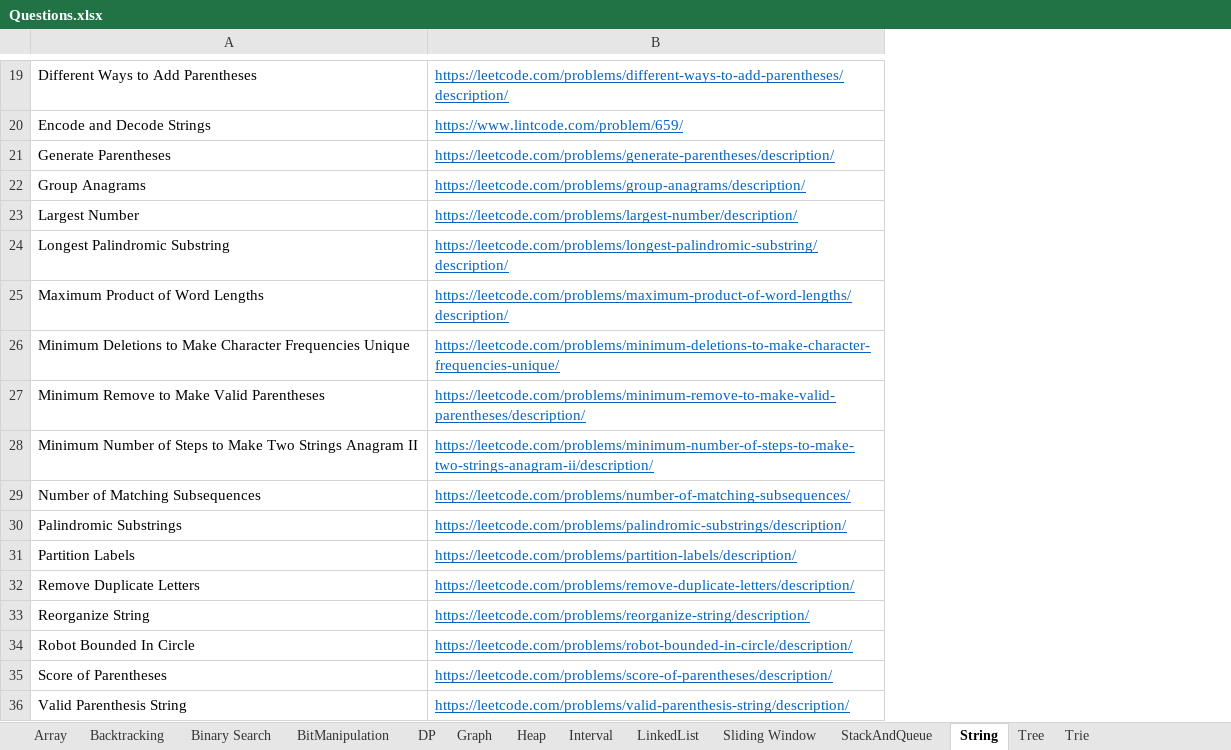
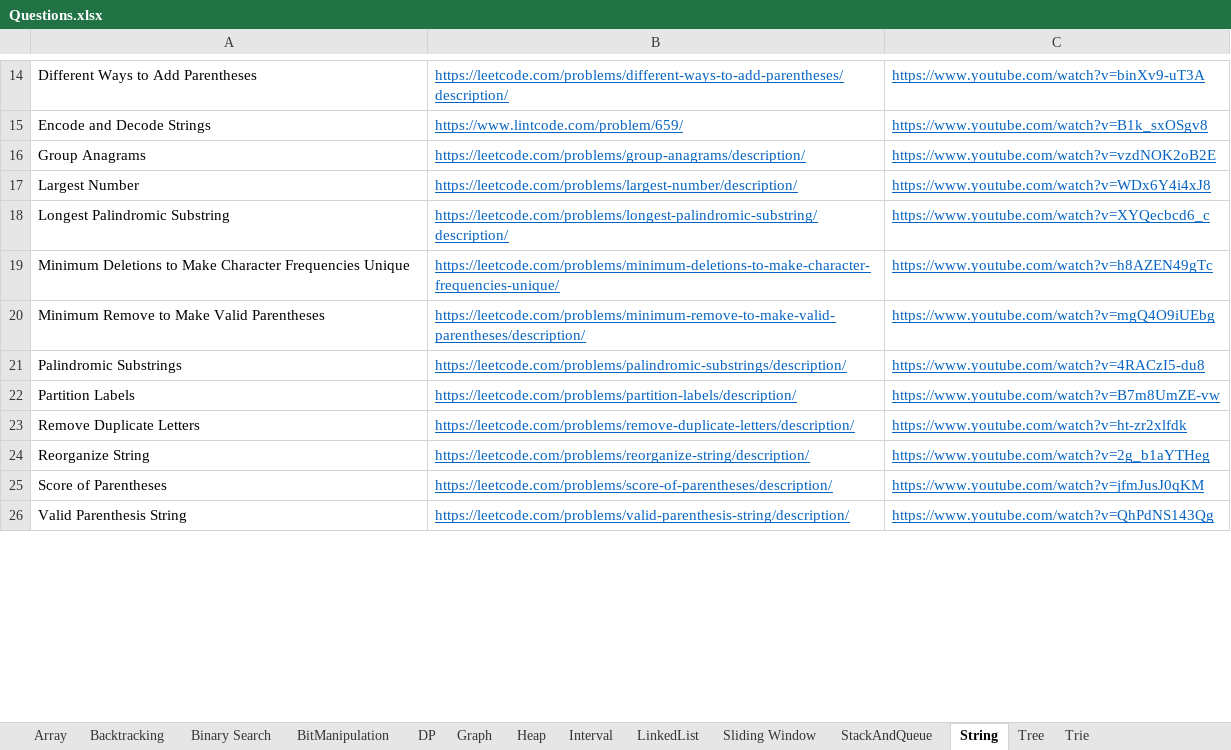
Before and after one commit to hareramcse/Datastructure, an Excel workbook: Questions.xlsx, sheet String, drawn as a sheet; only a part is shown, gaps mark what is left out; values as stored, in another font and other column widths than the file's, no borders; removed rows and columns are numbered as before the commit, all else as after; the diff covers the shown part only; the diff names each change by its address in the sheet, - before the commit and + after, or states it on an @@ line.

```diff
--- a/Questions.xlsx (sheet String)
+++ b/Questions.xlsx (sheet String)
+column C, rows 14-26: https://www.youtube.com/watch?v=binXv9-uT3A | https://www.youtube.com/watch?v=B1k_sxOSgv8 | https://www.youtube.com/watch?v=vzdNOK2oB2E | https://www.youtube.com/watch?v=WDx6Y4i4xJ8 | https://www.youtube.com/watch?v=XYQecbcd6_c | https://www.youtube.com/watch?v=h8AZEN49gTc | https://www.youtube.com/watch?v=mgQ4O9iUEbg | https://www.youtube.com/watch?v=4RACzI5-du8 | https://www.youtube.com/watch?v=B7m8UmZE-vw | https://www.youtube.com/watch?v=ht-zr2xlfdk | https://www.youtube.com/watch?v=2g_b1aYTHeg | https://www.youtube.com/watch?v=jfmJusJ0qKM | https://www.youtube.com/watch?v=QhPdNS143Qg
-row 21: Generate Parentheses | https://leetcode.com/problems/generate-parentheses/description/
-row 25: Maximum Product of Word Lengths | https://leetcode.com/problems/maximum-product-of-word-lengths/description/
-row 28: Minimum Number of Steps to Make Two Strings Anagram II | https://leetcode.com/problems/minimum-number-of-steps-to-make-two-strings-anagram-ii/description/
-row 29: Number of Matching Subsequences | https://leetcode.com/problems/number-of-matching-subsequences/
-row 34: Robot Bounded In Circle | https://leetcode.com/problems/robot-bounded-in-circle/description/
```
Also changed, not shown: 5 removed rows elsewhere in this sheet, 27 other files.
